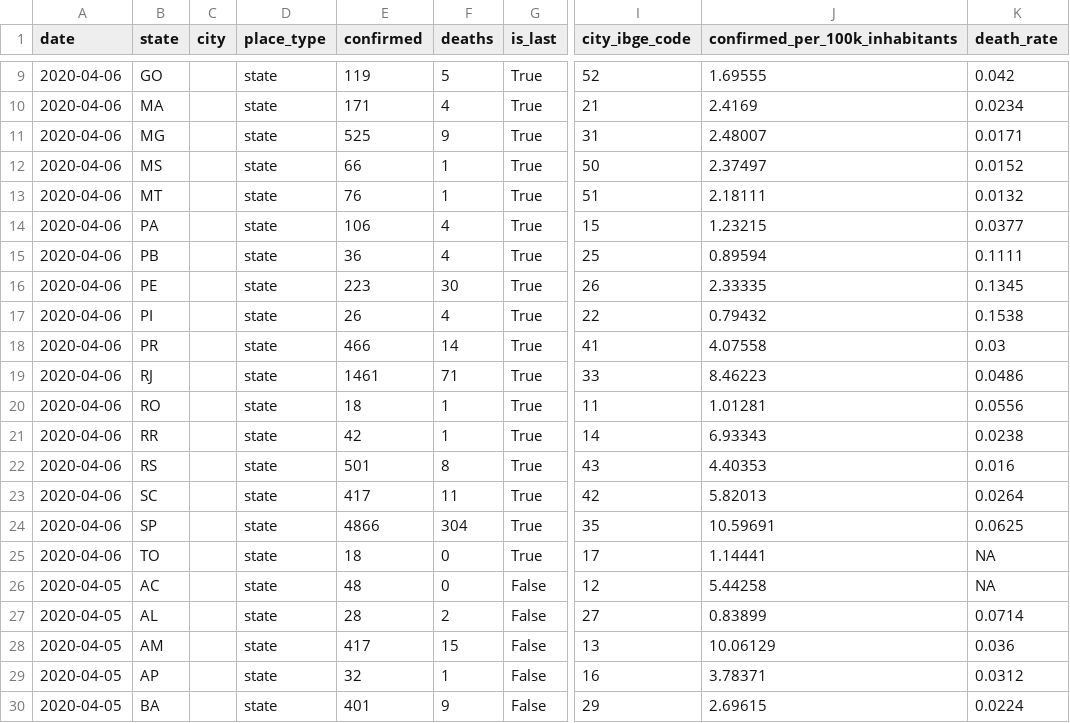
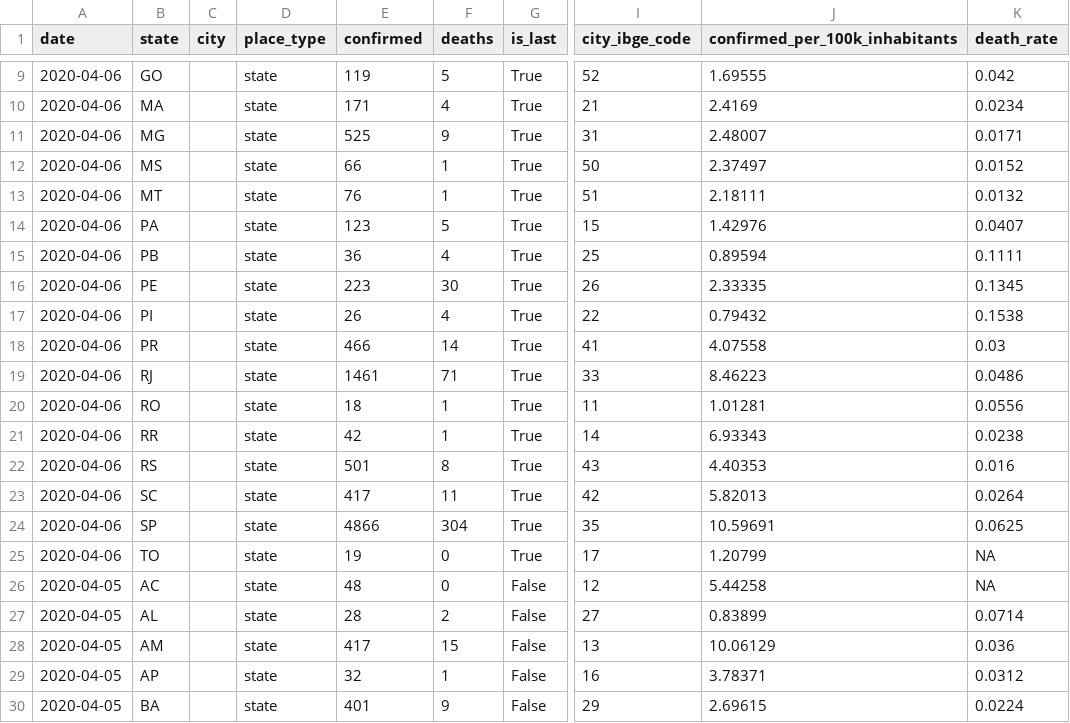
Before and after one commit to liibre/coronabr, a CSV file: vignettes/output/corona_brasil.csv, drawn as a sheet; only a part is shown, gaps mark what is left out; the diff names each change by its address in the sheet, - before the commit and + after, or states it on an @@ line.

```diff
--- a/vignettes/output/corona_brasil.csv
+++ b/vignettes/output/corona_brasil.csv
-E14 (confirmed): 106
+E14 (confirmed): 123
-F14 (deaths): 4
+F14 (deaths): 5
-J14 (confirmed_per_100k_inhabitants): 1.23215
+J14 (confirmed_per_100k_inhabitants): 1.42976
-K14 (death_rate): 0.0377
+K14 (death_rate): 0.0407
-E25 (confirmed): 18
+E25 (confirmed): 19
-J25 (confirmed_per_100k_inhabitants): 1.14441
+J25 (confirmed_per_100k_inhabitants): 1.20799
```
Also changed, not shown: vignettes/output/corona_brasil_formated.csv, 20 other files.
